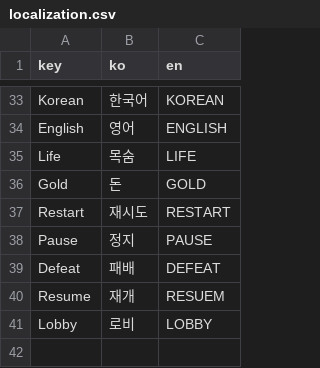
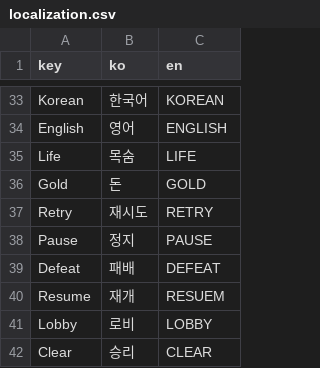
Before and after one commit to Kimhaejun1012/Unity-3D-Defence, a CSV file: Assets/Resources/localization.csv, drawn as a sheet; only a part is shown, gaps mark what is left out.

```diff
--- a/Assets/Resources/localization.csv
+++ b/Assets/Resources/localization.csv
@@ -36,3 +36,3 @@ Life,목숨,LIFE
 Gold,돈,GOLD
-Restart,재시도,RESTART
+Retry,재시도,RETRY
 Pause,정지,PAUSE
@@ -41 +41,2 @@ Resume,재개,RESUEM
 Lobby,로비,LOBBY
+Clear,승리,CLEAR
```
Also changed, not shown: 28 other files.
